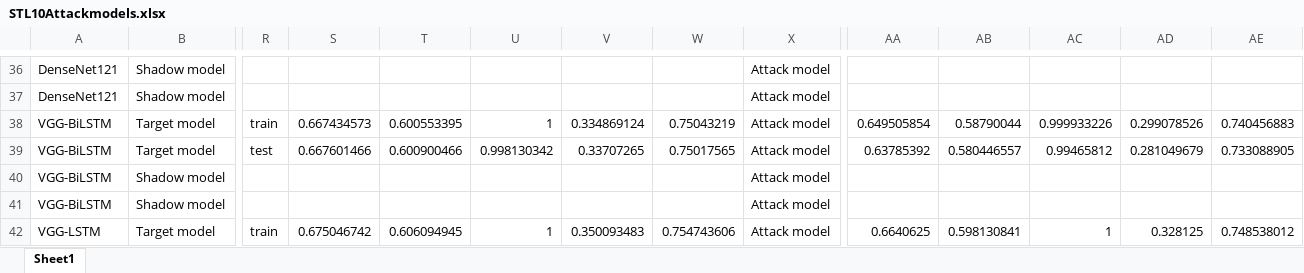
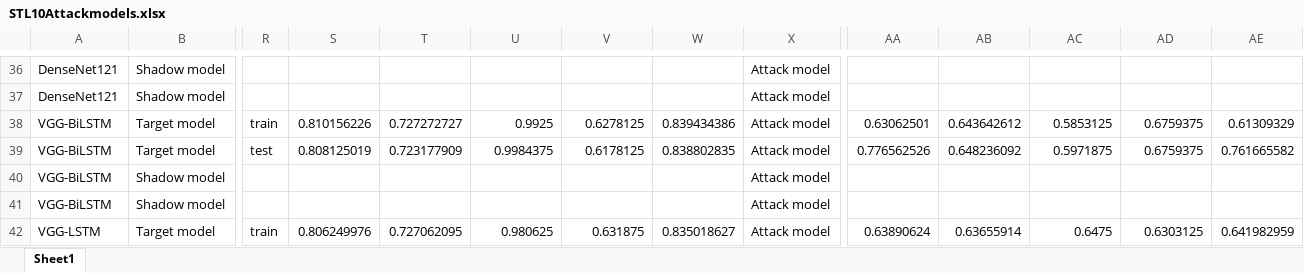
Before and after one commit to OmarAlAkkad/LSTM-MI, an Excel workbook: STL10/STL10Attackmodels.xlsx, sheet Sheet1, drawn as a sheet; only a part is shown, gaps mark what is left out; values as stored, in another font and other column widths than the file's, no borders; the diff covers the shown part only; the diff names each change by its address in the sheet, - before the commit and + after, or states it on an @@ line.

```diff
--- a/STL10/STL10Attackmodels.xlsx (sheet Sheet1)
+++ b/STL10/STL10Attackmodels.xlsx (sheet Sheet1)
-S38: 0.667434573
+S38: 0.810156226
-T38: 0.600553395
+T38: 0.727272727
-U38: 1
+U38: 0.9925
-V38: 0.334869124
+V38: 0.6278125
-W38: 0.75043219
+W38: 0.839434386
-AA38: 0.649505854
+AA38: 0.63062501
-AB38: 0.58790044
+AB38: 0.643642612
-AC38: 0.999933226
+AC38: 0.5853125
-AD38: 0.299078526
+AD38: 0.6759375
-AE38: 0.740456883
+AE38: 0.61309329
-S39: 0.667601466
+S39: 0.808125019
-T39: 0.600900466
+T39: 0.723177909
-U39: 0.998130342
+U39: 0.9984375
-V39: 0.33707265
+V39: 0.6178125
-W39: 0.75017565
+W39: 0.838802835
-AA39: 0.63785392
+AA39: 0.776562526
-AB39: 0.580446557
+AB39: 0.648236092
-AC39: 0.99465812
+AC39: 0.5971875
-AD39: 0.281049679
+AD39: 0.6759375
-AE39: 0.733088905
+AE39: 0.761665582
-S42: 0.675046742
+S42: 0.806249976
-T42: 0.606094945
+T42: 0.727062095
-U42: 1
+U42: 0.980625
-V42: 0.350093483
+V42: 0.631875
-W42: 0.754743606
+W42: 0.835018627
-AA42: 0.6640625
+AA42: 0.63890624
-AB42: 0.598130841
+AB42: 0.63655914
-AC42: 1
+AC42: 0.6475
-AD42: 0.328125
+AD42: 0.6303125
-AE42: 0.748538012
+AE42: 0.641982959
```
Also changed, not shown: 105 edited cells elsewhere in this sheet, 17 other files.
